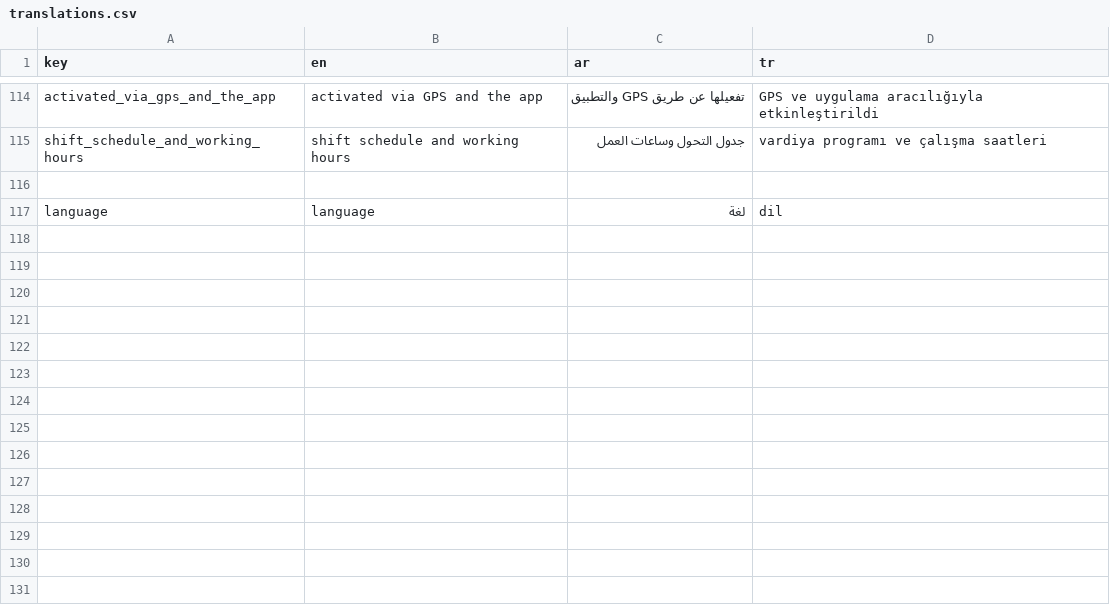
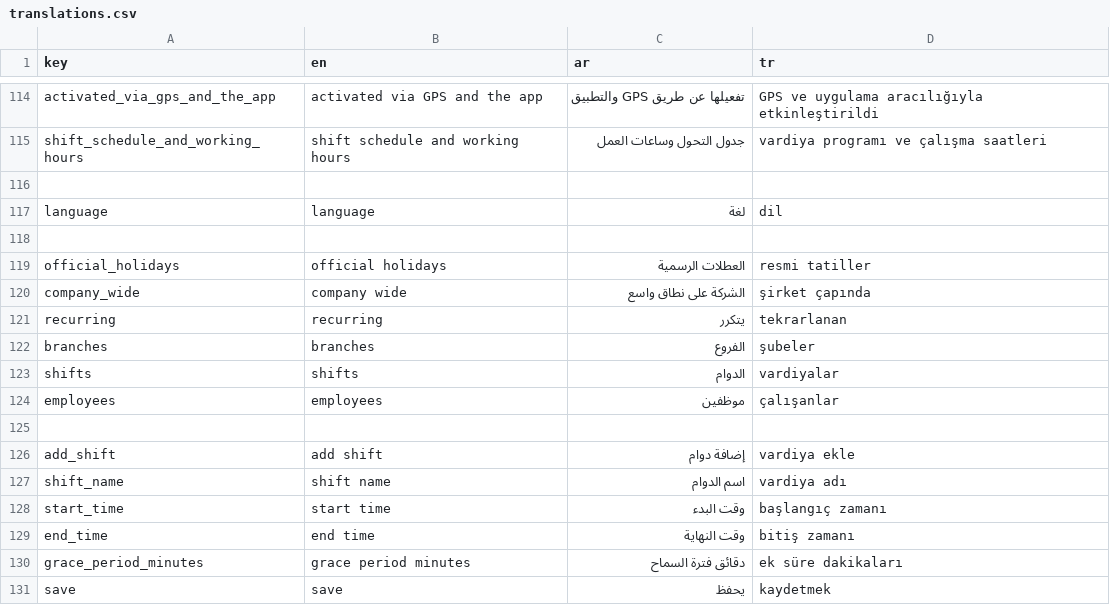
Before and after one commit to El-Baltagy/pissarde, a CSV file: assets/l10n/translations.csv, drawn as a sheet; only a part is shown, gaps mark what is left out; the diff names each change by its address in the sheet, - before the commit and + after, or states it on an @@ line.

```diff
--- a/assets/l10n/translations.csv
+++ b/assets/l10n/translations.csv
+row 118: (empty)
+row 119: official_holidays | official holidays | العطلات الرسمية | resmi tatiller
+row 120: company_wide | company wide | الشركة على نطاق واسع | şirket çapında
+row 121: recurring | recurring | يتكرر | tekrarlanan
+row 122: branches | branches | الفروع | şubeler
+row 123: shifts | shifts | الدوام | vardiyalar
+row 124: employees | employees | موظفين | çalışanlar
+row 125: (empty)
+row 126: add_shift | add shift | إضافة دوام | vardiya ekle
+row 127: shift_name | shift name | اسم الدوام | vardiya adı
+row 128: start_time | start time | وقت البدء | başlangıç zamanı
+row 129: end_time | end time | وقت النهاية | bitiş zamanı
+row 130: grace_period_minutes | grace period minutes | دقائق فترة السماح | ek süre dakikaları
+row 131: save | save | يحفظ | kaydetmek
```
Also changed, not shown: 6 other files.
